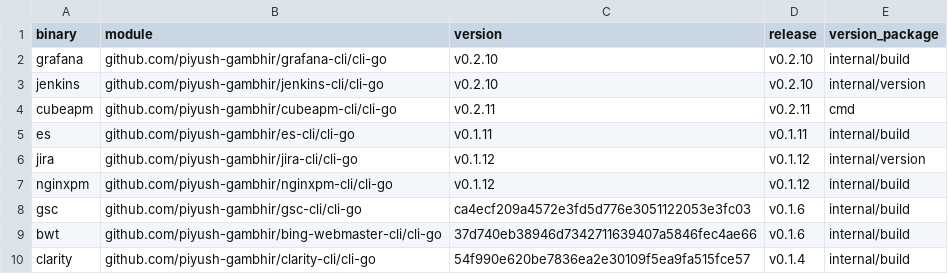
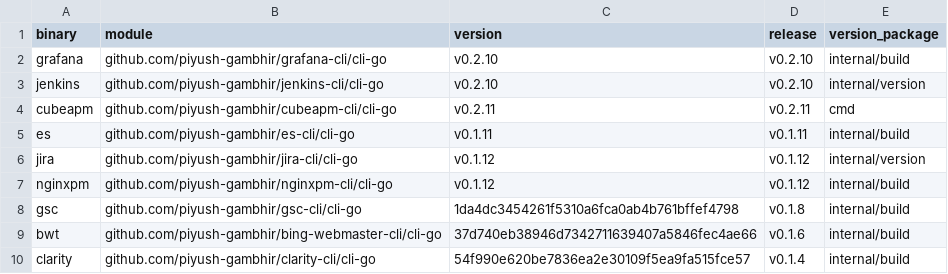
Before and after one commit to piyush-gambhir/reckon, a CSV file: scripts/cli-releases.csv, drawn as a sheet.

```diff
--- a/scripts/cli-releases.csv
+++ b/scripts/cli-releases.csv
@@ -7,3 +7,3 @@ jira,github.com/piyush-gambhir/jira-cli/cli-go,v0.1.12,v0.1.12,internal/version
 nginxpm,github.com/piyush-gambhir/nginxpm-cli/cli-go,v0.1.12,v0.1.12,internal/build
-gsc,github.com/piyush-gambhir/gsc-cli/cli-go,ca4ecf209a4572e3fd5d776e3051122053e3fc03,v0.1.6,internal/build
+gsc,github.com/piyush-gambhir/gsc-cli/cli-go,1da4dc3454261f5310a6fca0ab4b761bffef4798,v0.1.8,internal/build
 bwt,github.com/piyush-gambhir/bing-webmaster-cli/cli-go,37d740eb38946d7342711639407a5846fec4ae66,v0.1.6,internal/build
```
Also changed, not shown: 5 other files.
